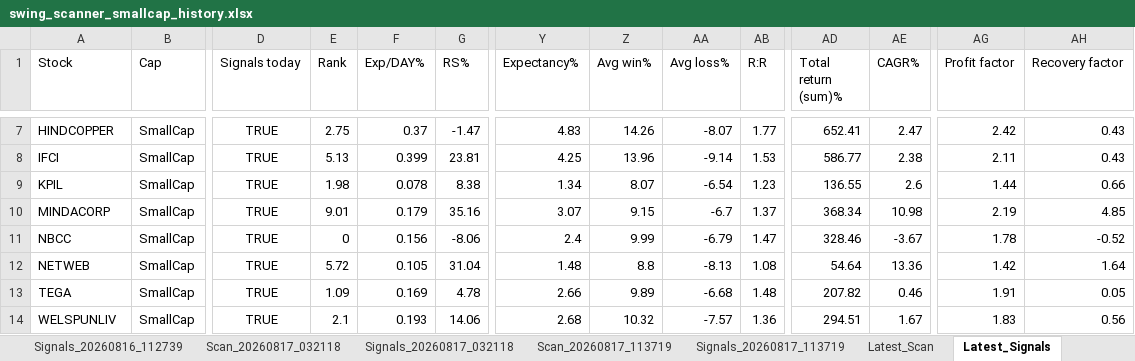
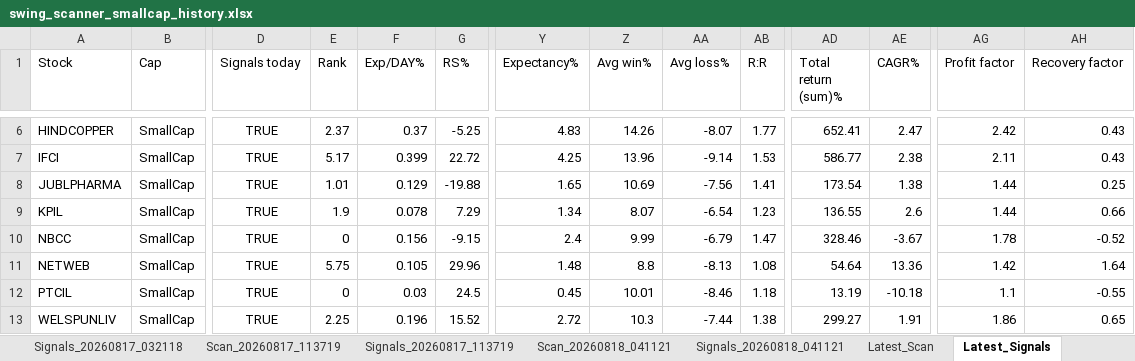
Before and after one commit to PavanSaiNekkala/Swing_Scanner_Latest, an Excel workbook: downloads/history/swing_scanner_smallcap_history.xlsx, sheet Latest_Signals, drawn as a sheet; only a part is shown, gaps mark what is left out; values as stored, in another font and other column widths than the file's, no borders; removed rows and columns are numbered as before the commit, all else as after; rows hold the shown columns only; the diff covers the shown part only; the diff names each change by its address in the sheet, - before the commit and + after, or states it on an @@ line.

```diff
--- a/downloads/history/swing_scanner_smallcap_history.xlsx (sheet Latest_Signals)
+++ b/downloads/history/swing_scanner_smallcap_history.xlsx (sheet Latest_Signals)
-E6 (Rank): 2.75
+E6 (Rank): 2.37
-G6 (RS%): -1.47
+G6 (RS%): -5.25
-E7 (Rank): 5.13
+E7 (Rank): 5.17
-G7 (RS%): 23.81
+G7 (RS%): 22.72
+row 8: JUBLPHARMA | SmallCap | TRUE | 1.01 | 0.129 | -19.88 | 1.65 | 10.69 | -7.56 | 1.41 | 173.54 | 1.38 | 1.44 | 0.25
-E9 (Rank): 1.98
+E9 (Rank): 1.9
-G9 (RS%): 8.38
+G9 (RS%): 7.29
-row 10: MINDACORP | SmallCap | TRUE | 9.01 | 0.179 | 35.16 | 3.07 | 9.15 | -6.7 | 1.37 | 368.34 | 10.98 | 2.19 | 4.85
-G10 (RS%): -8.06
+G10 (RS%): -9.15
-E11 (Rank): 5.72
+E11 (Rank): 5.75
-G11 (RS%): 31.04
+G11 (RS%): 29.96
-row 13: TEGA | SmallCap | TRUE | 1.09 | 0.169 | 4.78 | 2.66 | 9.89 | -6.68 | 1.48 | 207.82 | 0.46 | 1.91 | 0.05
+row 12: PTCIL | SmallCap | TRUE | 0 | 0.03 | 24.5 | 0.45 | 10.01 | -8.46 | 1.18 | 13.19 | -10.18 | 1.1 | -0.55
-E13 (Rank): 2.1
+E13 (Rank): 2.25
-F13 (Exp/DAY%): 0.193
+F13 (Exp/DAY%): 0.196
-G13 (RS%): 14.06
+G13 (RS%): 15.52
-Y13 (Expectancy%): 2.68
+Y13 (Expectancy%): 2.72
-Z13 (Avg win%): 10.32
+Z13 (Avg win%): 10.3
-AA13 (Avg loss%): -7.57
+AA13 (Avg loss%): -7.44
-AB13 (R:R): 1.36
+AB13 (R:R): 1.38
-AD13 (Total return (sum)%): 294.51
+AD13 (Total return (sum)%): 299.27
-AE13 (CAGR%): 1.67
+AE13 (CAGR%): 1.91
-AG13 (Profit factor): 1.83
+AG13 (Profit factor): 1.86
-AH13 (Recovery factor): 0.56
+AH13 (Recovery factor): 0.65
```
Also changed, not shown: 1 added row, 2 removed rows and 41 edited cells elsewhere in this sheet, sheet Latest_Scan, other sheet tabs.
